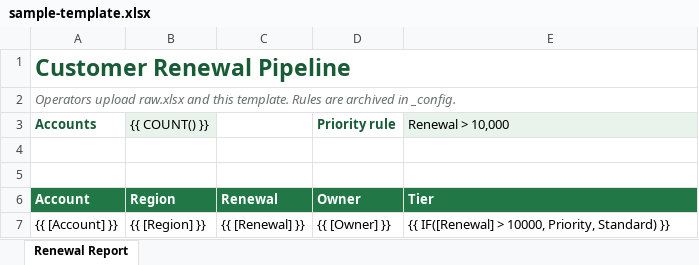
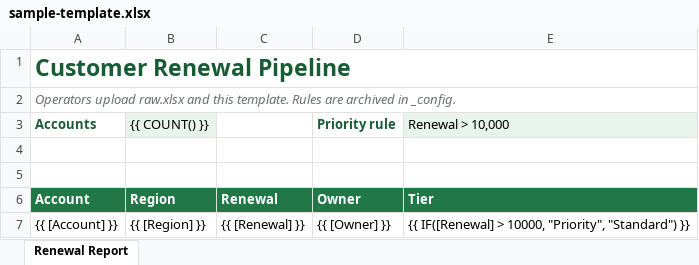
Before and after one commit to xl3-lang/xl3, an Excel workbook: site/examples/sample-template.xlsx, sheet Renewal Report, drawn as a sheet; values as stored, in another font and other column widths than the file's, no borders; the diff names each change by its address in the sheet, - before the commit and + after, or states it on an @@ line.

```diff
--- a/site/examples/sample-template.xlsx (sheet Renewal Report)
+++ b/site/examples/sample-template.xlsx (sheet Renewal Report)
-E7 (Renewal > 10,000): …> 10000, Priority, Standard) }}
+E7 (Renewal > 10,000): …> 10000, "Priority", "Standard") }}
```
Also changed, not shown: site/examples/sample-raw.xlsx, 43 other files.
